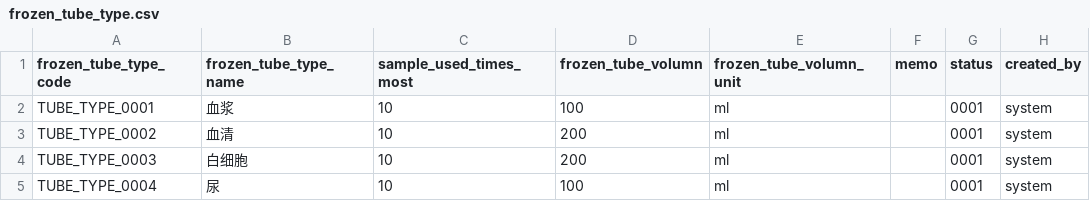
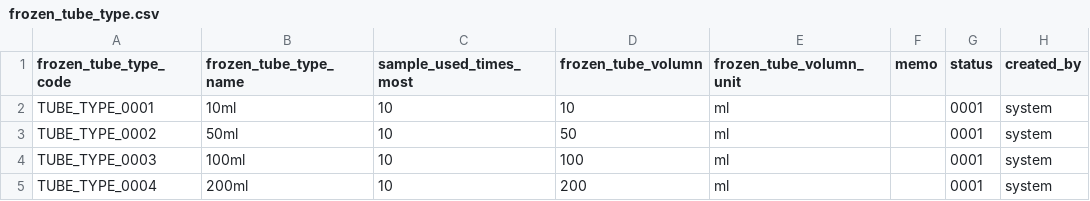
Before and after one commit to kang01/BioBank, a CSV file: src/main/resources/config/liquibase/frozen_tube_type.csv, drawn as a sheet; only a part is shown; the diff names each change by its address in the sheet, - before the commit and + after, or states it on an @@ line.

```diff
--- a/src/main/resources/config/liquibase/frozen_tube_type.csv
+++ b/src/main/resources/config/liquibase/frozen_tube_type.csv
-B2 (frozen_tube_type_name): 血浆
+B2 (frozen_tube_type_name): 10ml
-D2 (frozen_tube_volumn): 100
+D2 (frozen_tube_volumn): 10
-B3 (frozen_tube_type_name): 血清
+B3 (frozen_tube_type_name): 50ml
-D3 (frozen_tube_volumn): 200
+D3 (frozen_tube_volumn): 50
-B4 (frozen_tube_type_name): 白细胞
+B4 (frozen_tube_type_name): 100ml
-D4 (frozen_tube_volumn): 200
+D4 (frozen_tube_volumn): 100
-B5 (frozen_tube_type_name): 尿
+B5 (frozen_tube_type_name): 200ml
-D5 (frozen_tube_volumn): 100
+D5 (frozen_tube_volumn): 200
```
Also changed, not shown: 28 other files.
